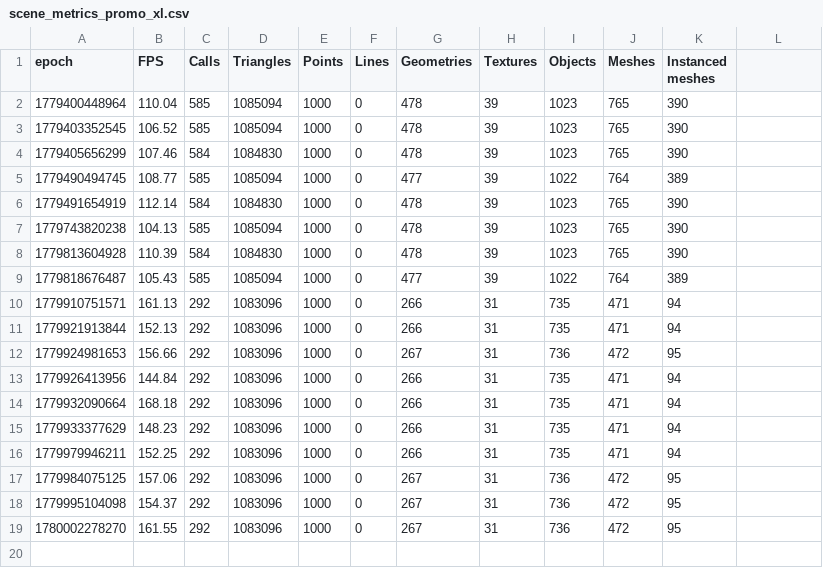
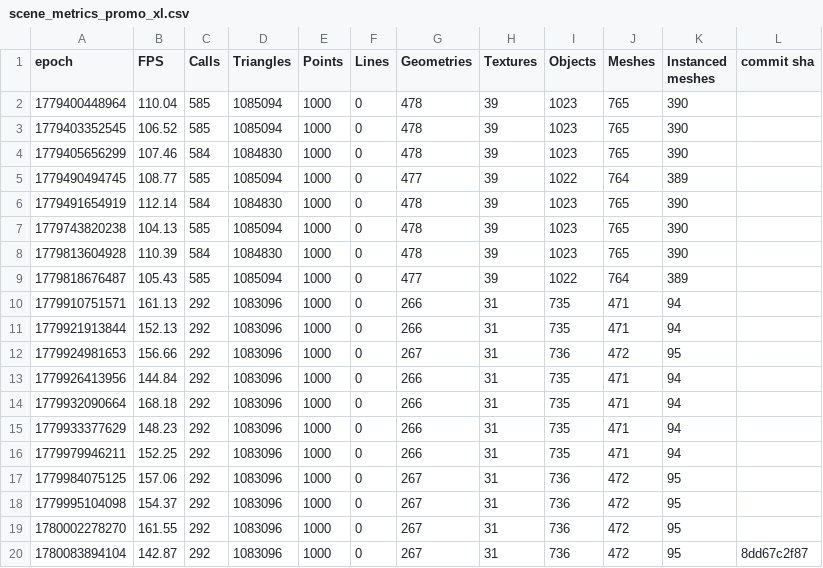
Before and after one commit to FarmBot/Farmbot-Web-App, a CSV file: scene_metrics_promo_xl.csv, drawn as a sheet; the diff names each change by its address in the sheet, - before the commit and + after, or states it on an @@ line.

```diff
--- a/scene_metrics_promo_xl.csv
+++ b/scene_metrics_promo_xl.csv
-L1: (empty)
+L1: commit sha
+row 20: 1780083894104 | 142.87 | 292 | 1083096 | 1000 | 0 | 267 | 31 | 736 | 472 | 95 | 8dd67c2f87
```
Also changed, not shown: fe_coverage.csv, scene_metrics_app.csv, 4 other files.
